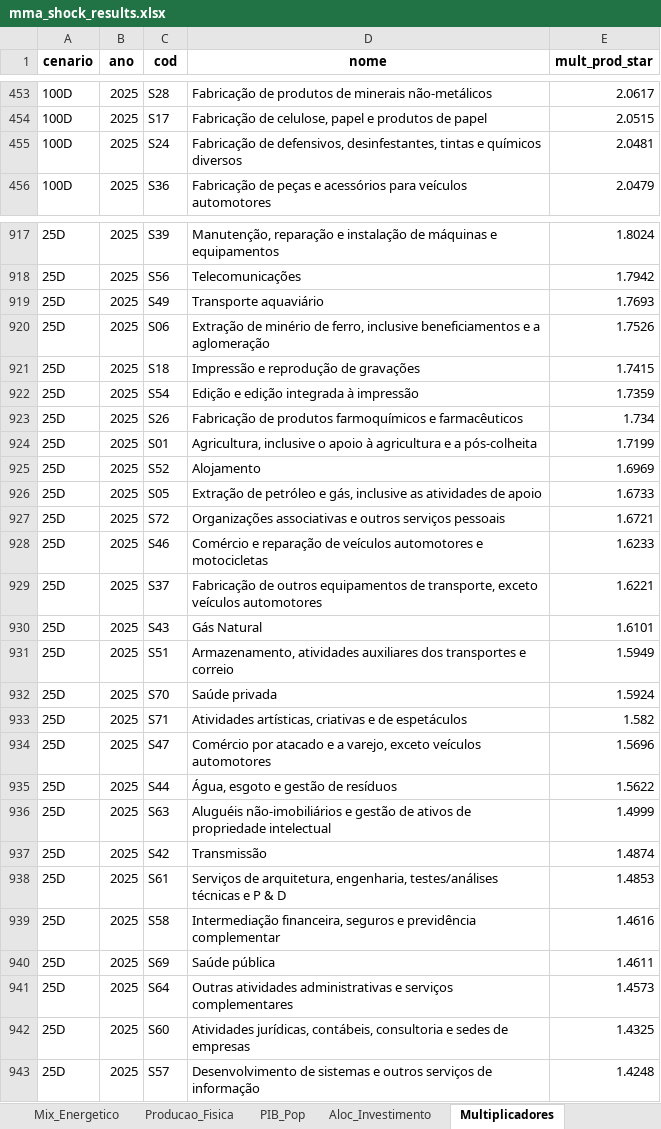
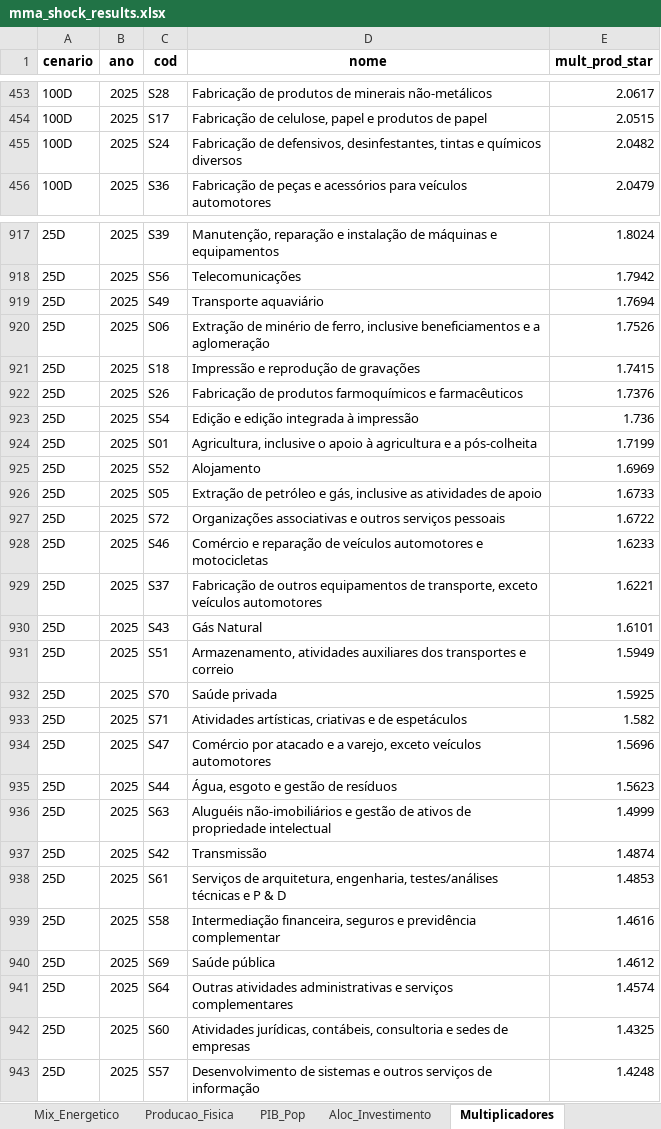
Before and after one commit to cludovique/brazil-climate-macro-model, an Excel workbook: outputs/tables/mma_shock_results.xlsx, sheet Multiplicadores, drawn as a sheet; only a part is shown, gaps mark what is left out; values as stored, in another font and other column widths than the file's, no borders; removed rows and columns are numbered as before the commit, all else as after; the diff covers the shown part only; the diff names each change by its address in the sheet, - before the commit and + after, or states it on an @@ line.

```diff
--- a/outputs/tables/mma_shock_results.xlsx (sheet Multiplicadores)
+++ b/outputs/tables/mma_shock_results.xlsx (sheet Multiplicadores)
-E455 (mult_prod_star): 2.0481
+E455 (mult_prod_star): 2.0482
-E919 (mult_prod_star): 1.7693
+E919 (mult_prod_star): 1.7694
-row 922: 25D | 2025 | S54 | Edição e edição integrada à impressão | 1.7359
-E922 (mult_prod_star): 1.734
+E922 (mult_prod_star): 1.7376
+row 923: 25D | 2025 | S54 | Edição e edição integrada à impressão | 1.736
-E927 (mult_prod_star): 1.6721
+E927 (mult_prod_star): 1.6722
-E932 (mult_prod_star): 1.5924
+E932 (mult_prod_star): 1.5925
-E935 (mult_prod_star): 1.5622
+E935 (mult_prod_star): 1.5623
-E940 (mult_prod_star): 1.4611
+E940 (mult_prod_star): 1.4612
-E941 (mult_prod_star): 1.4573
+E941 (mult_prod_star): 1.4574
```
Also changed, not shown: 3 added rows, 3 removed rows and 58 edited cells elsewhere in this sheet, sheet Resultados_Completos, sheet Top15_por_Setor, sheet Resumo, sheet Energia_Impacto, sheet Linkage_Comp, sheet Coef_Tecnicos, 3 more sheets, 10 other files.
